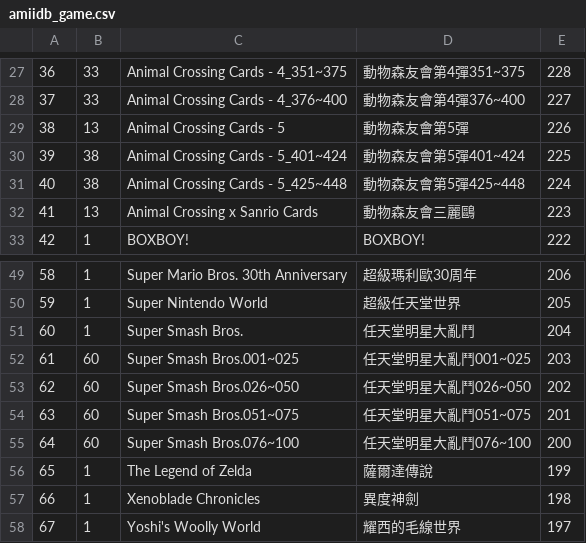
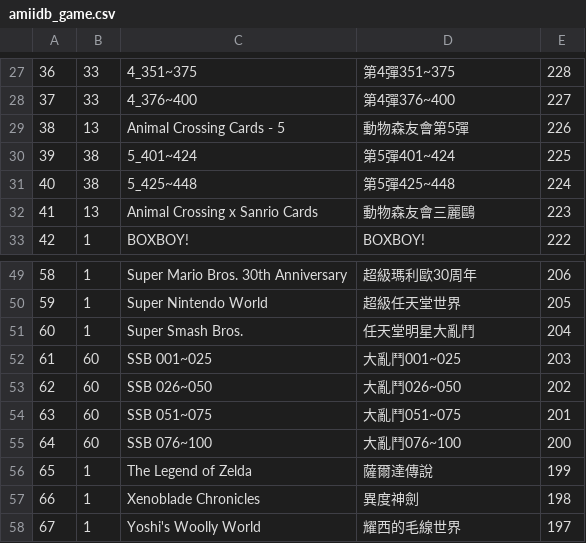
Before and after one commit to fatpao/pixl.js, a CSV file: fw/data/amiidb_game.csv, drawn as a sheet; only a part is shown, gaps mark what is left out; the diff covers the shown part only.

```diff
--- a/fw/data/amiidb_game.csv
+++ b/fw/data/amiidb_game.csv
@@ -27,6 +27,6 @@
-36,33,Animal Crossing Cards - 4_351~375,動物森友會第4彈351~375,228
-37,33,Animal Crossing Cards - 4_376~400,動物森友會第4彈376~400,227
+36,33,4_351~375,第4彈351~375,228
+37,33,4_376~400,第4彈376~400,227
 38,13,Animal Crossing Cards - 5,動物森友會第5彈,226
-39,38,Animal Crossing Cards - 5_401~424,動物森友會第5彈401~424,225
-40,38,Animal Crossing Cards - 5_425~448,動物森友會第5彈425~448,224
+39,38,5_401~424,第5彈401~424,225
+40,38,5_425~448,第5彈425~448,224
 41,13,Animal Crossing x Sanrio Cards,動物森友會三麗鷗,223
@@ -51,6 +51,6 @@
 60,1,Super Smash Bros.,任天堂明星大亂鬥,204
-61,60,Super Smash Bros.001~025,任天堂明星大亂鬥001~025,203
-62,60,Super Smash Bros.026~050,任天堂明星大亂鬥026~050,202
-63,60,Super Smash Bros.051~075,任天堂明星大亂鬥051~075,201
-64,60,Super Smash Bros.076~100,任天堂明星大亂鬥076~100,200
+61,60,SSB 001~025,大亂鬥001~025,203
+62,60,SSB 026~050,大亂鬥026~050,202
+63,60,SSB 051~075,大亂鬥051~075,201
+64,60,SSB 076~100,大亂鬥076~100,200
 65,1,The Legend of Zelda,薩爾達傳說,199
```
Also changed, not shown: 32 edited cells elsewhere in this file, 1 other file.
